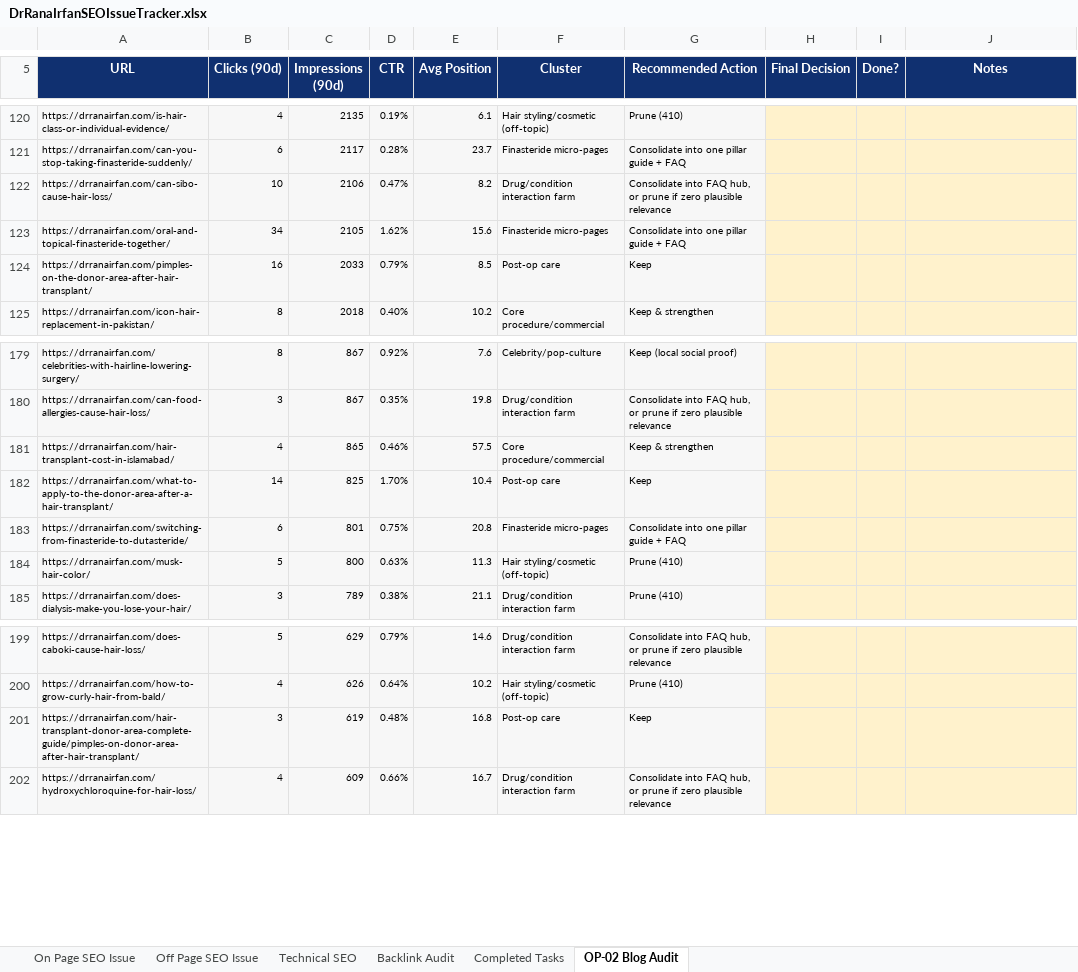
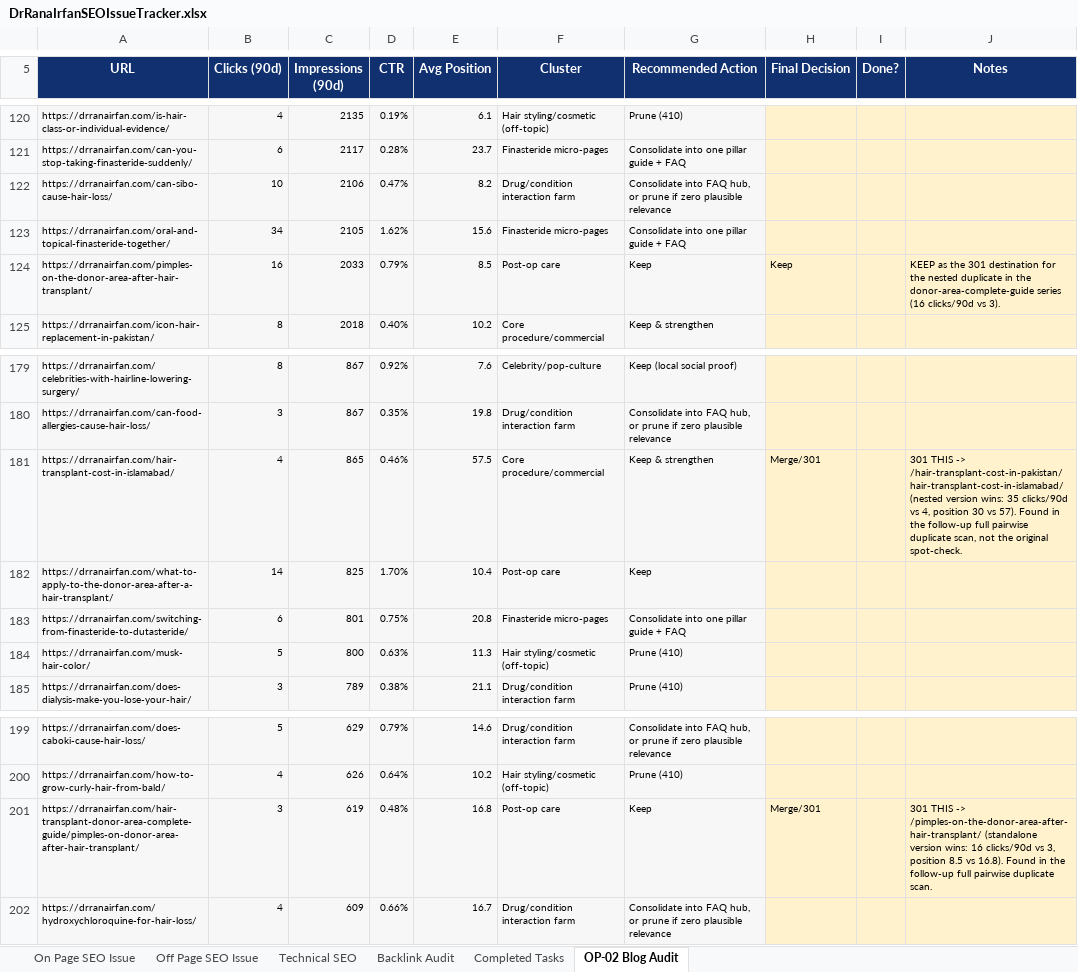
Before and after one commit to Intvagus/driv, an Excel workbook: docs/seo/DrRanaIrfanSEOIssueTracker.xlsx, sheet OP-02 Blog Audit, drawn as a sheet; only a part is shown, gaps mark what is left out; values as stored, in another font and other column widths than the file's, no borders; the diff covers the shown part only; the diff names each change by its address in the sheet, - before the commit and + after, or states it on an @@ line.

```diff
--- a/docs/seo/DrRanaIrfanSEOIssueTracker.xlsx (sheet OP-02 Blog Audit)
+++ b/docs/seo/DrRanaIrfanSEOIssueTracker.xlsx (sheet OP-02 Blog Audit)
-H124 (Final Decision): (empty)
+H124 (Final Decision): Keep
-J124 (Notes): (empty)
+J124 (Notes): KEEP as the 301 destination for the nested duplicate in the donor-area-complete-guide series (16 clicks/90d vs 3).
-H181 (Final Decision): (empty)
+H181 (Final Decision): Merge/301
-J181 (Notes): (empty)
+J181 (Notes): 301 THIS -> /hair-transplant-cost-in-pakistan/hair-transplant-cost-in-islamabad/ (nested version wins: 35 clicks/90d vs 4, position 30 vs 57). Found in the follow-up full pairwise duplicate scan, not the original spot-check.
-H201 (Final Decision): (empty)
+H201 (Final Decision): Merge/301
-J201 (Notes): (empty)
+J201 (Notes): 301 THIS -> /pimples-on-the-donor-area-after-hair-transplant/ (standalone version wins: 16 clicks/90d vs 3, position 8.5 vs 16.8). Found in the follow-up full pairwise duplicate scan.
```
Also changed, not shown: 10 edited cells elsewhere in this sheet, sheet Completed Tasks, 1 other file.
